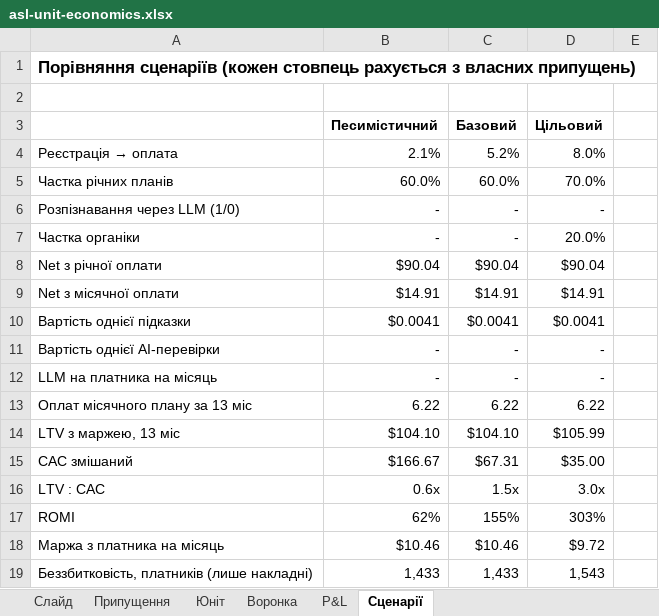
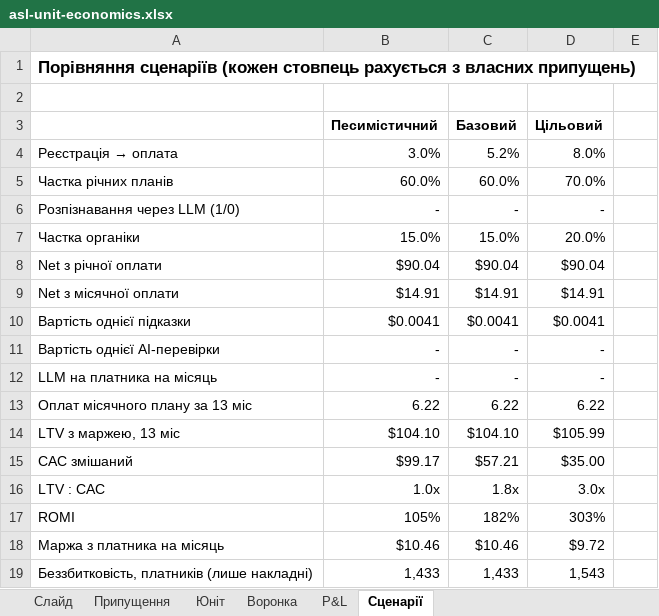
Before and after one commit to go-dvlpr/gnss-hackathon, an Excel workbook: research/asl-unit-economics.xlsx, sheet Сценарії, drawn as a sheet; only a part is shown; values as stored, in another font and other column widths than the file's, no borders; the diff names each change by its address in the sheet, - before the commit and + after, or states it on an @@ line.

```diff
--- a/research/asl-unit-economics.xlsx (sheet Сценарії)
+++ b/research/asl-unit-economics.xlsx (sheet Сценарії)
-B4 (Песимістичний): 2.1%
+B4 (Песимістичний): 3.0%
-B7 (Песимістичний): -
+B7 (Песимістичний): 15.0%
-C7 (Базовий): -
+C7 (Базовий): 15.0%
-B15 (Песимістичний): $166.67
+B15 (Песимістичний): $99.17
-C15 (Базовий): $67.31
+C15 (Базовий): $57.21
-B16 (Песимістичний): 0.6x
+B16 (Песимістичний): 1.0x
-C16 (Базовий): 1.5x
+C16 (Базовий): 1.8x
-B17 (Песимістичний): 62%
+B17 (Песимістичний): 105%
-C17 (Базовий): 155%
+C17 (Базовий): 182%
```
Also changed, not shown: sheet Слайд, sheet Припущення, 1 other file.
